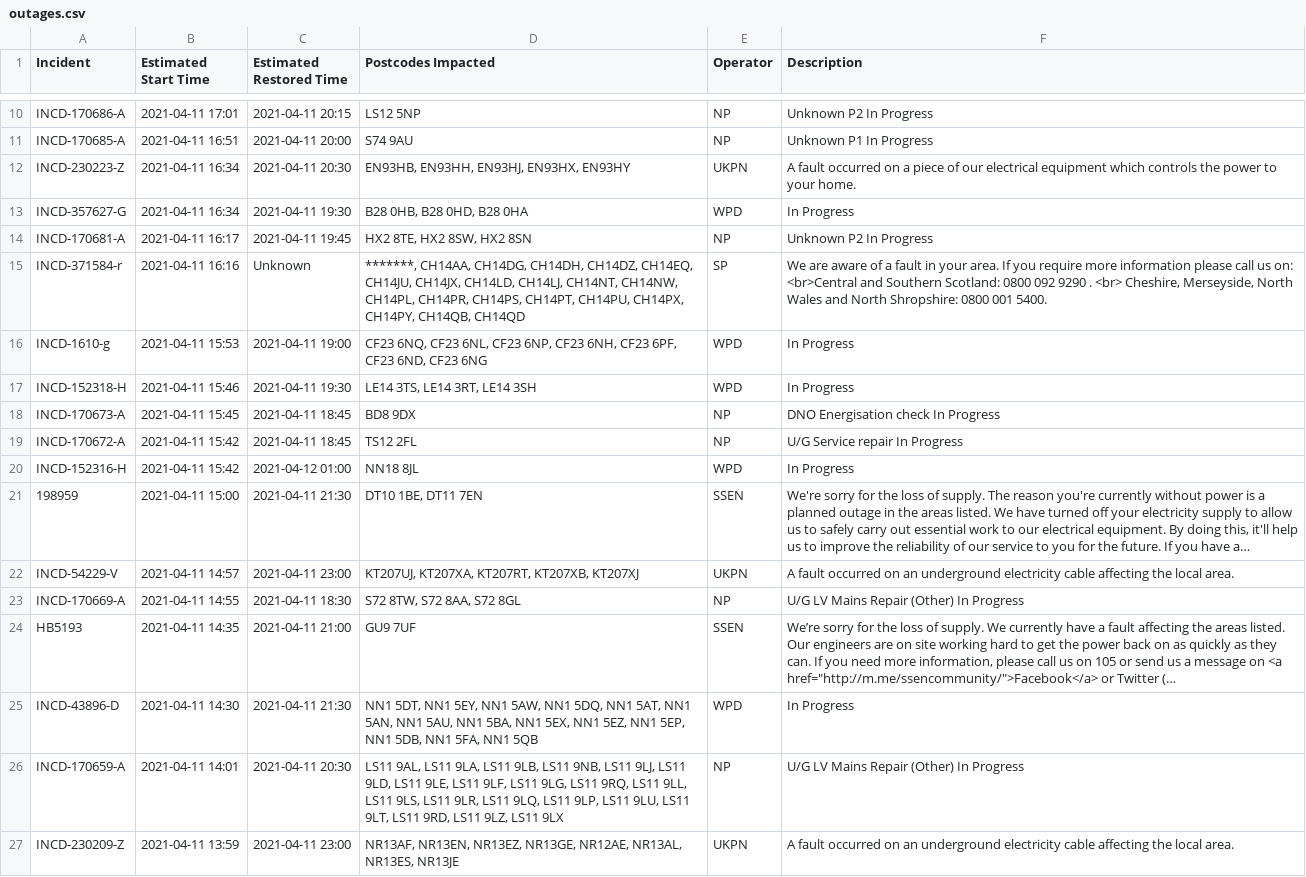
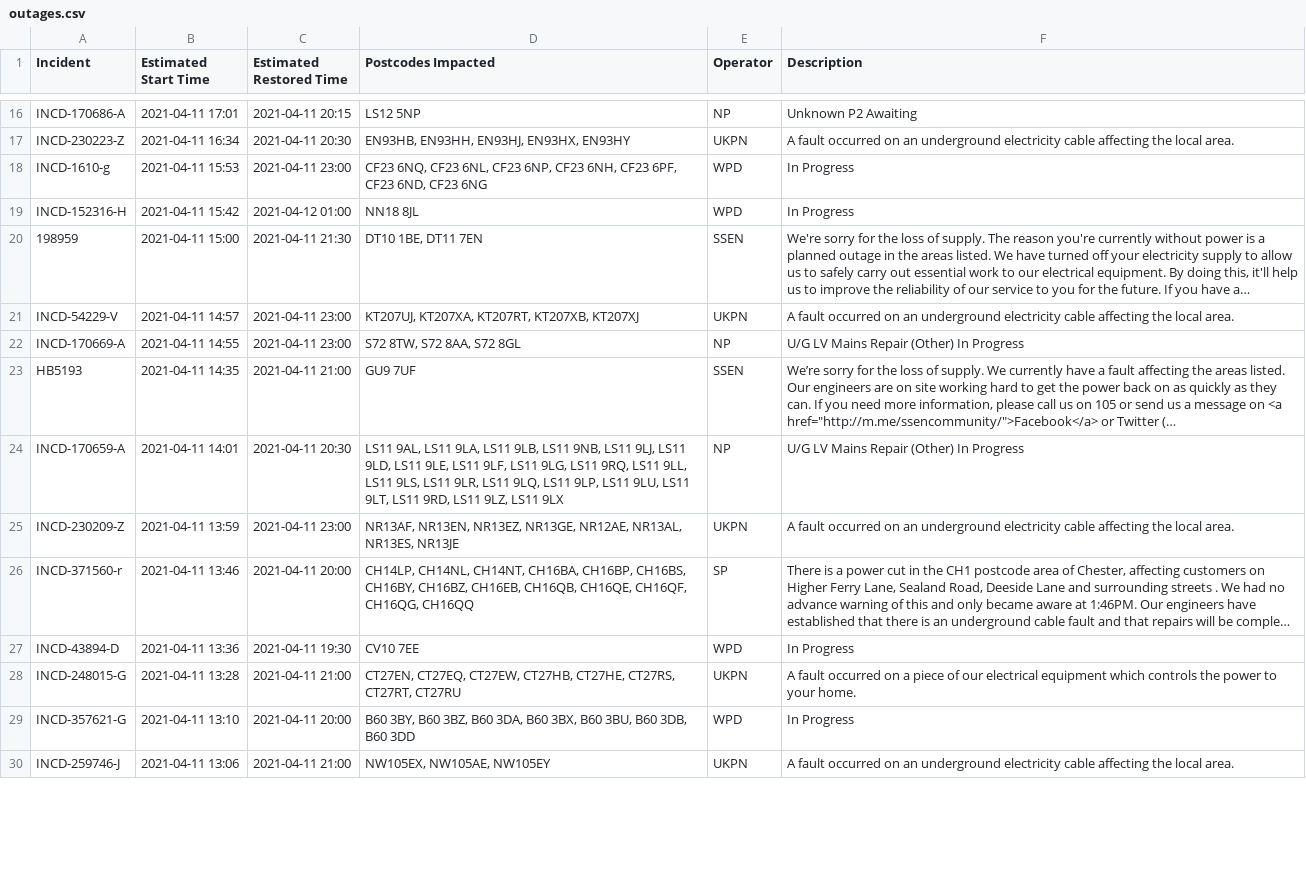
Before and after one commit to OSUKED/Outage-Watch, a CSV file: docs/data/outages.csv, drawn as a sheet; only a part is shown, gaps mark what is left out; the shorter side is filled out with more unchanged rows; long unchanged cells end in …; removed rows and columns are numbered as before the commit, all else as after; the diff covers the shown part only; the diff names each change by its address in the sheet, - before the commit and + after, or states it on an @@ line.

```diff
--- a/docs/data/outages.csv
+++ b/docs/data/outages.csv
-F16 (Description): Unknown P2 In Progress
+F16 (Description): Unknown P2 Awaiting
-row 11: INCD-170685-A | 2021-04-11 16:51 | 2021-04-11 20:00 | S74 9AU | NP | Unknown P1 In Progress
-F17 (Description): …occurred on a piece of our electrical equipment which controls the power to your home.
+F17 (Description): …occurred on an underground electricity cable affecting the local area.
-row 13: INCD-357627-G | 2021-04-11 16:34 | 2021-04-11 19:30 | B28 0HB, B28 0HD, B28 0HA | WPD | In Progress
-row 14: INCD-170681-A | 2021-04-11 16:17 | 2021-04-11 19:45 | HX2 8TE, HX2 8SW, HX2 8SN | NP | Unknown P2 In Progress
-row 15: INCD-371584-r | 2021-04-11 16:16 | Unknown | *******, CH14AA, CH14DG, CH14DH, CH14DZ, CH14EQ, CH14JU, CH14JX, CH14LD, CH14LJ, CH14NT, CH14NW, CH14PL, CH14PR, CH14PS, CH14PT, CH14PU, CH14PX, CH14PY, CH14QB, CH14QD | SP | We are aware of a fault in your area. If you require more information please call us on: <br>Central and Southern Scotland: 0800 092 9290 . <br> Cheshire, Merseyside, North Wales and North Shropshire: 0800 001 5400.
-C18 (Estimated Restored Time): 2021-04-11 19:00
+C18 (Estimated Restored Time): 2021-04-11 23:00
-row 17: INCD-152318-H | 2021-04-11 15:46 | 2021-04-11 19:30 | LE14 3TS, LE14 3RT, LE14 3SH | WPD | In Progress
-row 18: INCD-170673-A | 2021-04-11 15:45 | 2021-04-11 18:45 | BD8 9DX | NP | DNO Energisation check In Progress
-row 19: INCD-170672-A | 2021-04-11 15:42 | 2021-04-11 18:45 | TS12 2FL | NP | U/G Service repair In Progress
-C22 (Estimated Restored Time): 2021-04-11 18:30
+C22 (Estimated Restored Time): 2021-04-11 23:00
-row 25: INCD-43896-D | 2021-04-11 14:30 | 2021-04-11 21:30 | NN1 5DT, NN1 5EY, NN1 5AW, NN1 5DQ, NN1 5AT, NN1 5AN, NN1 5AU, NN1 5BA, NN1 5EX, NN1 5EZ, NN1 5EP, NN1 5DB, NN1 5FA, NN1 5QB | WPD | In Progress
```
Also changed, not shown: 8 added rows, 4 removed rows, 1 moved row and 7 edited cells elsewhere in this file, 8 other files.
